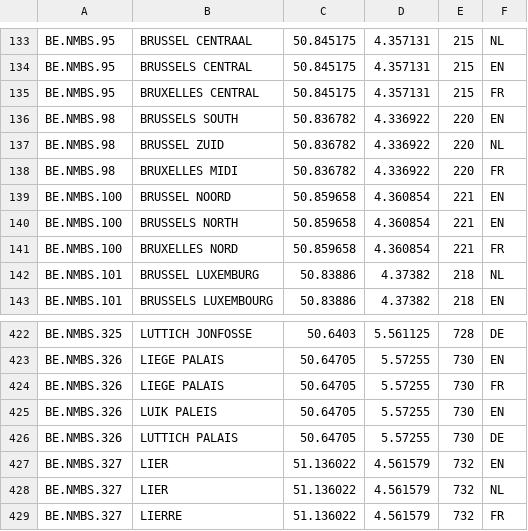
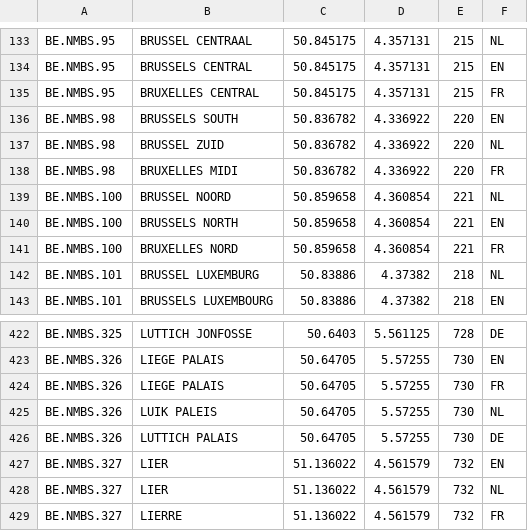
Before and after one commit to iRail/iRail, a CSV file: stationlists/BE.csv, drawn as a sheet; only a part is shown, gaps mark what is left out; the diff names each change by its address in the sheet, - before the commit and + after, or states it on an @@ line.

```diff
--- a/stationlists/BE.csv
+++ b/stationlists/BE.csv
-F139: EN
+F139: NL
-F425: EN
+F425: NL
```
Also changed, not shown: 1 other file.
